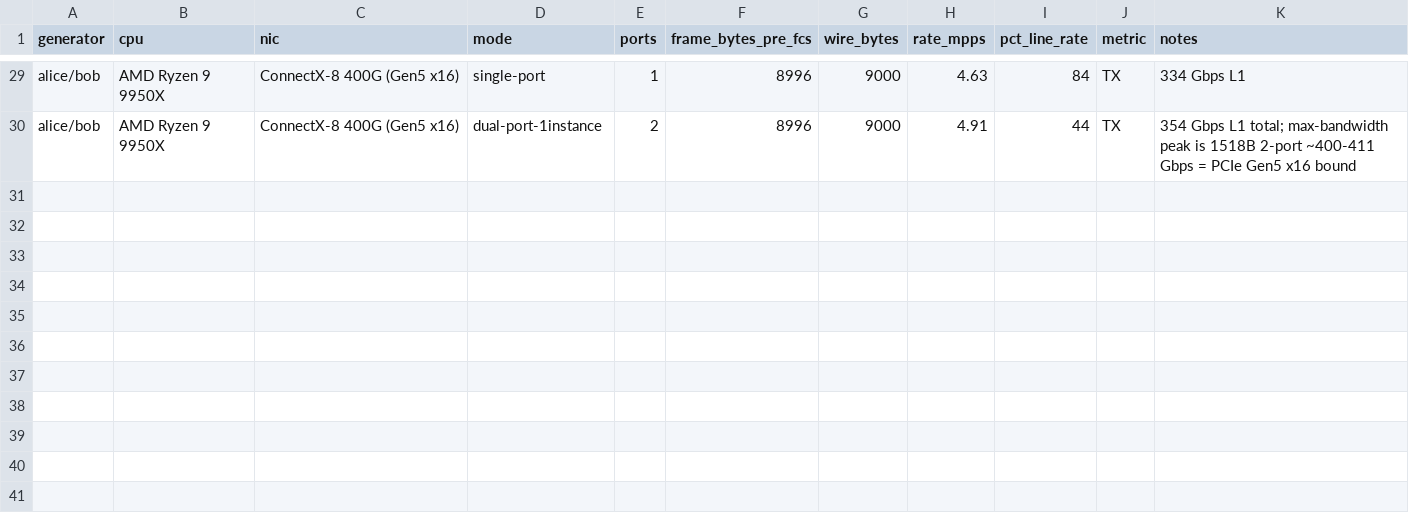
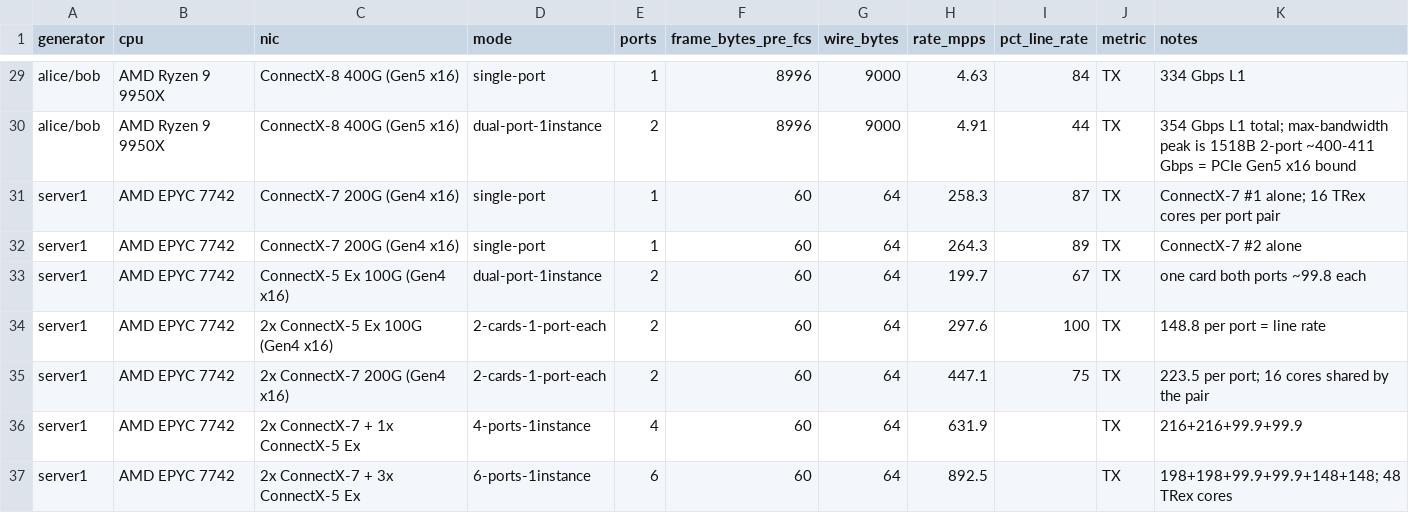
Before and after one commit to FastNetMon/trex-reports, a CSV file: results.csv, drawn as a sheet; only a part is shown, gaps mark what is left out.

Commit message:
server1: six-port TRex generator (2x ConnectX-7 + 3x ConnectX-5 Ex), 893 Mpps at 64 B

```diff
--- a/results.csv
+++ b/results.csv
@@ -30 +30,8 @@ alice/bob,AMD Ryzen 9 9950X,ConnectX-8 400G (Gen5 x16),single-port,1,8996,9000,4
 alice/bob,AMD Ryzen 9 9950X,ConnectX-8 400G (Gen5 x16),dual-port-1instance,2,8996,9000,4.91,44,TX,354 Gbps L1 total; max-bandwidth peak is 1518B 2-port ~400-411 Gbps = PCIe Gen5 x16 bound
+server1,AMD EPYC 7742,ConnectX-7 200G (Gen4 x16),single-port,1,60,64,258.3,87,TX,ConnectX-7 #1 alone; 16 TRex cores per port pair
+server1,AMD EPYC 7742,ConnectX-7 200G (Gen4 x16),single-port,1,60,64,264.3,89,TX,ConnectX-7 #2 alone
+server1,AMD EPYC 7742,ConnectX-5 Ex 100G (Gen4 x16),dual-port-1instance,2,60,64,199.7,67,TX,one card both ports ~99.8 each
+server1,AMD EPYC 7742,2x ConnectX-5 Ex 100G (Gen4 x16),2-cards-1-port-each,2,60,64,297.6,100,TX,148.8 per port = line rate
+server1,AMD EPYC 7742,2x ConnectX-7 200G (Gen4 x16),2-cards-1-port-each,2,60,64,447.1,75,TX,223.5 per port; 16 cores shared by the pair
+server1,AMD EPYC 7742,2x ConnectX-7 + 1x ConnectX-5 Ex,4-ports-1instance,4,60,64,631.9,,TX,216+216+99.9+99.9
+server1,AMD EPYC 7742,2x ConnectX-7 + 3x ConnectX-5 Ex,6-ports-1instance,6,60,64,892.5,,TX,198+198+99.9+99.9+148+148; 48 TRex cores
```
Also changed, not shown: 2 other files.
